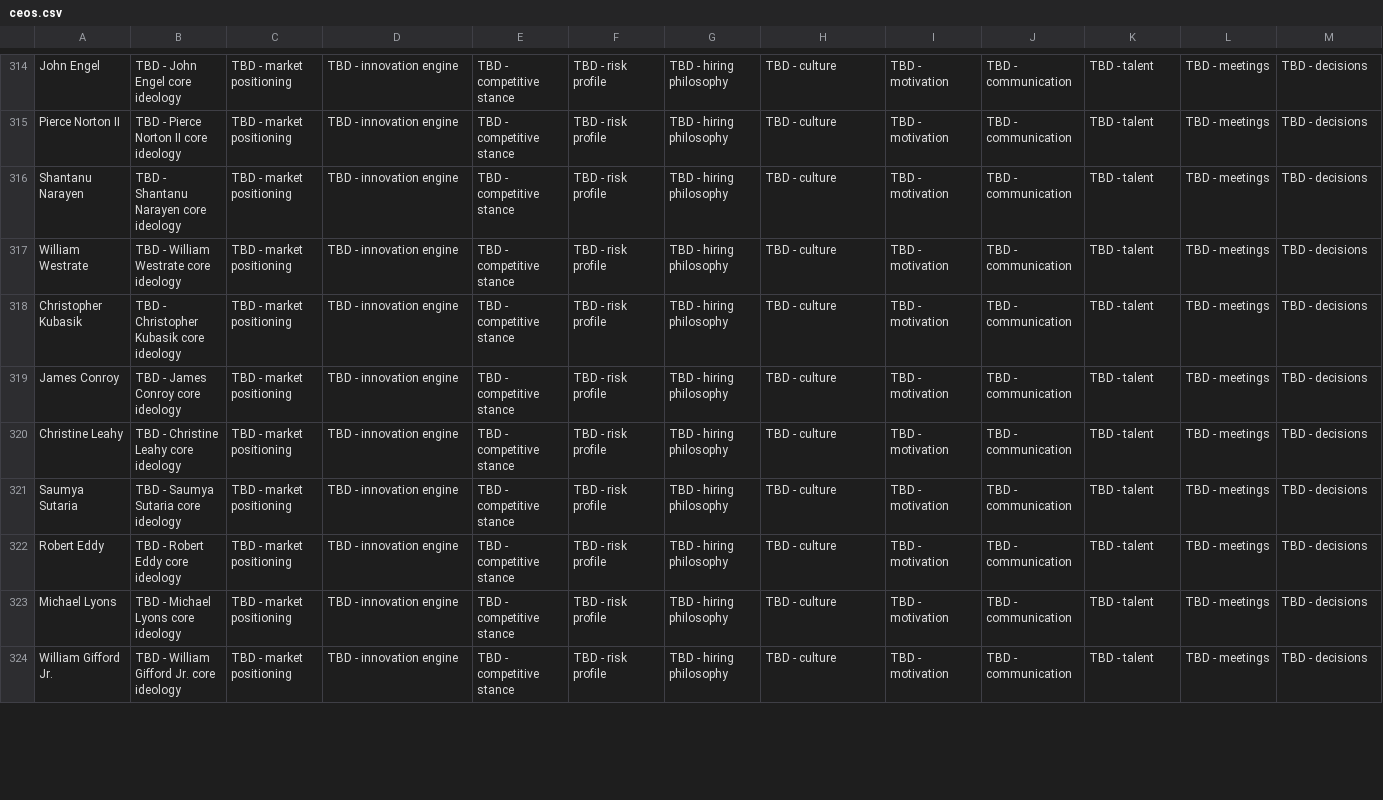
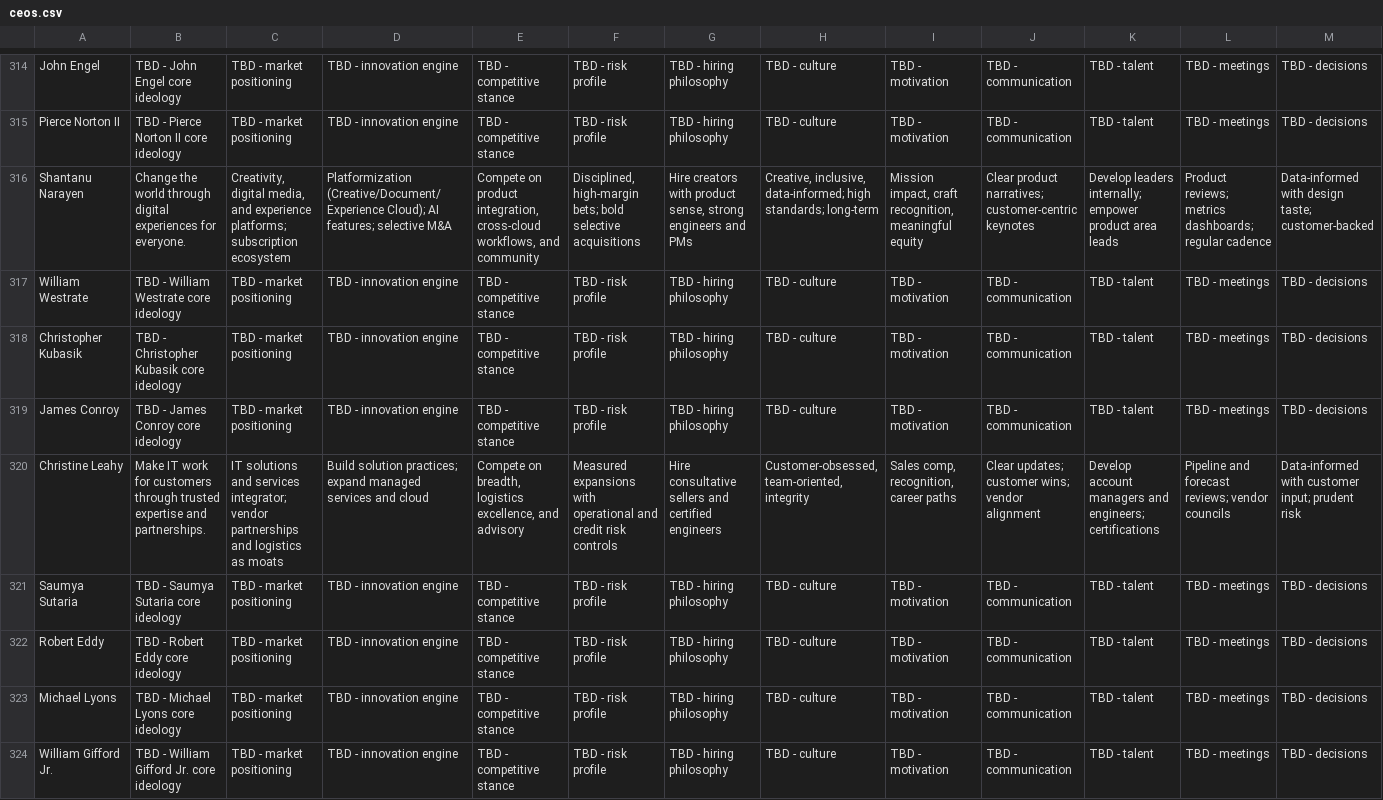
Before and after one commit to bitsquishington95/Strategy_Market, a CSV file: data/ceos.csv, drawn as a sheet; only a part is shown, gaps mark what is left out; the diff covers the shown part only; the diff names each change by its address in the sheet, - before the commit and + after, or states it on an @@ line.

Commit message:
Enrich: Narayen, Fink, Rapino, Lobo, Leahy; 52 enriched

```diff
--- a/data/ceos.csv
+++ b/data/ceos.csv
-B316: TBD - Shantanu Narayen core ideology
+B316: Change the world through digital experiences for everyone.
-C316: TBD - market positioning
+C316: Creativity, digital media, and experience platforms; subscription ecosystem
-D316: TBD - innovation engine
+D316: Platformization (Creative/Document/Experience Cloud); AI features; selective M&A
-E316: TBD - competitive stance
+E316: Compete on product integration, cross-cloud workflows, and community
-F316: TBD - risk profile
+F316: Disciplined, high-margin bets; bold selective acquisitions
-G316: TBD - hiring philosophy
+G316: Hire creators with product sense, strong engineers and PMs
-H316: TBD - culture
+H316: Creative, inclusive, data-informed; high standards; long-term
-I316: TBD - motivation
+I316: Mission impact, craft recognition, meaningful equity
-J316: TBD - communication
+J316: Clear product narratives; customer-centric keynotes
-K316: TBD - talent
+K316: Develop leaders internally; empower product area leads
-L316: TBD - meetings
+L316: Product reviews; metrics dashboards; regular cadence
-M316: TBD - decisions
+M316: Data-informed with design taste; customer-backed
-B320: TBD - Christine Leahy core ideology
+B320: Make IT work for customers through trusted expertise and partnerships.
-C320: TBD - market positioning
+C320: IT solutions and services integrator; vendor partnerships and logistics as moats
-D320: TBD - innovation engine
+D320: Build solution practices; expand managed services and cloud
-E320: TBD - competitive stance
+E320: Compete on breadth, logistics excellence, and advisory
-F320: TBD - risk profile
+F320: Measured expansions with operational and credit risk controls
-G320: TBD - hiring philosophy
+G320: Hire consultative sellers and certified engineers
-H320: TBD - culture
+H320: Customer-obsessed, team-oriented, integrity
-I320: TBD - motivation
+I320: Sales comp, recognition, career paths
-J320: TBD - communication
+J320: Clear updates; customer wins; vendor alignment
-K320: TBD - talent
+K320: Develop account managers and engineers; certifications
-L320: TBD - meetings
+L320: Pipeline and forecast reviews; vendor councils
-M320: TBD - decisions
+M320: Data-informed with customer input; prudent risk
```
Also changed, not shown: 71 edited cells elsewhere in this file, 1 other file.
